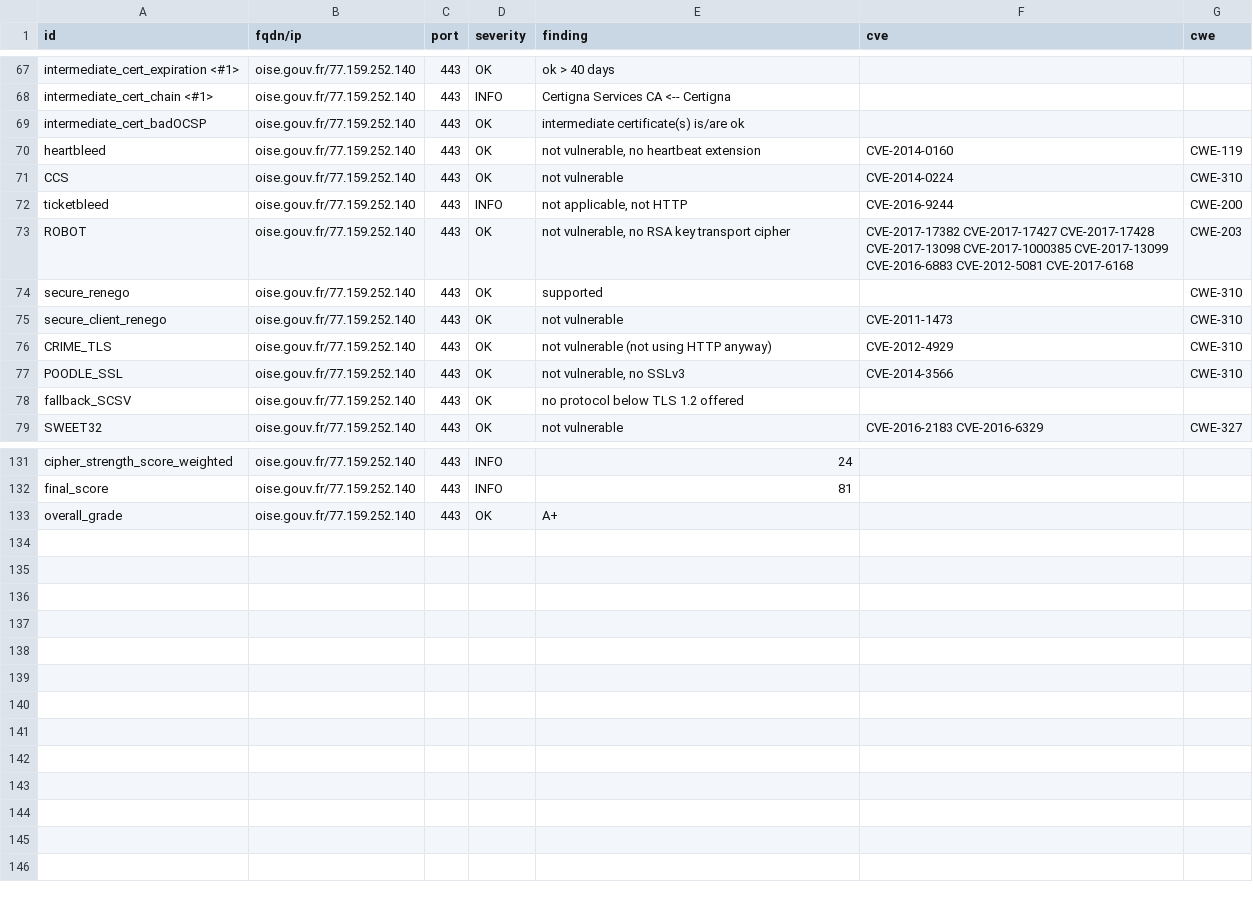
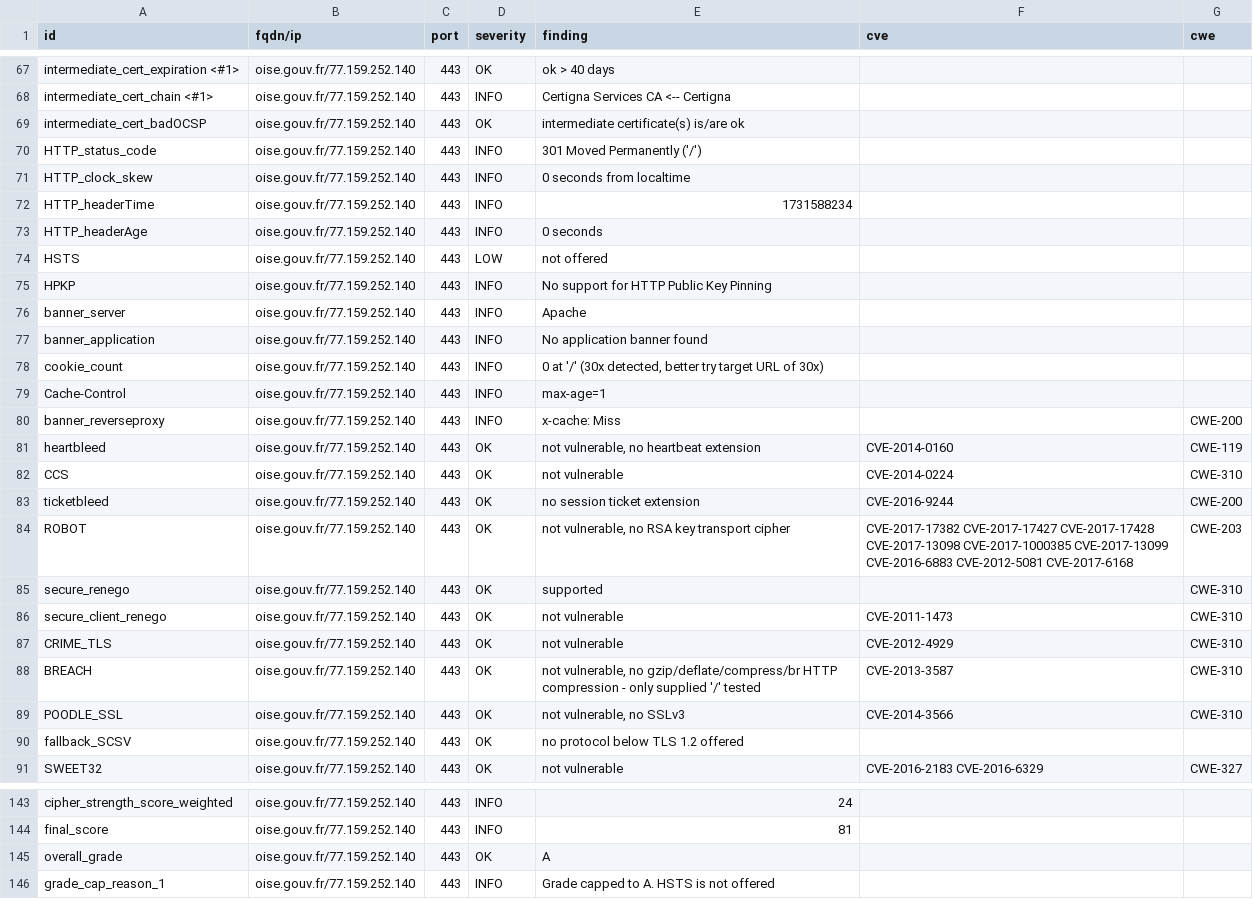
Before and after one commit to GKO-org/dashlordPrd8, a CSV file: results/aHR0cHM6Ly9vaXNlLmdvdXYuZnI=/testssl.csv, drawn as a sheet; only a part is shown, gaps mark what is left out; the diff covers the shown part only.

Commit message:
update: https://oise.gouv.fr

```diff
--- a/results/aHR0cHM6Ly9vaXNlLmdvdXYuZnI=/testssl.csv
+++ b/results/aHR0cHM6Ly9vaXNlLmdvdXYuZnI=/testssl.csv
@@ -69,5 +69,16 @@
 "intermediate_cert_badOCSP","oise.gouv.fr/77.159.252.140","443","OK","intermediate certificate(s) is/are ok","",""
+"HTTP_status_code","oise.gouv.fr/77.159.252.140","443","INFO","301 Moved Permanently ('/')","",""
+"HTTP_clock_skew","oise.gouv.fr/77.159.252.140","443","INFO","0 seconds from localtime","",""
+"HTTP_headerTime","oise.gouv.fr/77.159.252.140","443","INFO","1731588234","",""
+"HTTP_headerAge","oise.gouv.fr/77.159.252.140","443","INFO","0 seconds","",""
+"HSTS","oise.gouv.fr/77.159.252.140","443","LOW","not offered","",""
+"HPKP","oise.gouv.fr/77.159.252.140","443","INFO","No support for HTTP Public Key Pinning","",""
+"banner_server","oise.gouv.fr/77.159.252.140","443","INFO","Apache","",""
+"banner_application","oise.gouv.fr/77.159.252.140","443","INFO","No application banner found","",""
+"cookie_count","oise.gouv.fr/77.159.252.140","443","INFO","0 at '/' (30x detected, better try target URL of 30x)","",""
+"Cache-Control","oise.gouv.fr/77.159.252.140","443","INFO","max-age=1","",""
+"banner_reverseproxy","oise.gouv.fr/77.159.252.140","443","INFO","x-cache: Miss","","CWE-200"
 "heartbleed","oise.gouv.fr/77.159.252.140","443","OK","not vulnerable, no heartbeat extension","CVE-2014-0160","CWE-119"
 "CCS","oise.gouv.fr/77.159.252.140","443","OK","not vulnerable","CVE-2014-0224","CWE-310"
-"ticketbleed","oise.gouv.fr/77.159.252.140","443","INFO","not applicable, not HTTP","CVE-2016-9244","CWE-200"
+"ticketbleed","oise.gouv.fr/77.159.252.140","443","OK","no session ticket extension","CVE-2016-9244","CWE-200"
 "ROBOT","oise.gouv.fr/77.159.252.140","443","OK","not vulnerable, no RSA key transport cipher","CVE-2017-17382 CVE-2017-17427 CVE-2017-17428 CVE-2017-13098 CVE-2017-1000385 CVE-2017-13099 CVE-2016-6883 CVE-2012-5081 CVE-2017-6168","CWE-203"
@@ -75,3 +86,4 @@
 "secure_client_renego","oise.gouv.fr/77.159.252.140","443","OK","not vulnerable","CVE-2011-1473","CWE-310"
-"CRIME_TLS","oise.gouv.fr/77.159.252.140","443","OK","not vulnerable (not using HTTP anyway)","CVE-2012-4929","CWE-310"
+"CRIME_TLS","oise.gouv.fr/77.159.252.140","443","OK","not vulnerable","CVE-2012-4929","CWE-310"
+"BREACH","oise.gouv.fr/77.159.252.140","443","OK","not vulnerable, no gzip/deflate/compress/br HTTP compression  - only supplied '/' tested","CVE-2013-3587","CWE-310"
 "POODLE_SSL","oise.gouv.fr/77.159.252.140","443","OK","not vulnerable, no SSLv3","CVE-2014-3566","CWE-310"
@@ -132,2 +144,3 @@
 "final_score","oise.gouv.fr/77.159.252.140","443","INFO","81","",""
-"overall_grade","oise.gouv.fr/77.159.252.140","443","OK","A+","",""
+"overall_grade","oise.gouv.fr/77.159.252.140","443","OK","A","",""
+"grade_cap_reason_1","oise.gouv.fr/77.159.252.140","443","INFO","Grade capped to A. HSTS is not offered","",""
```
Also changed, not shown: 4 edited cells elsewhere in this file, 12 other files.
